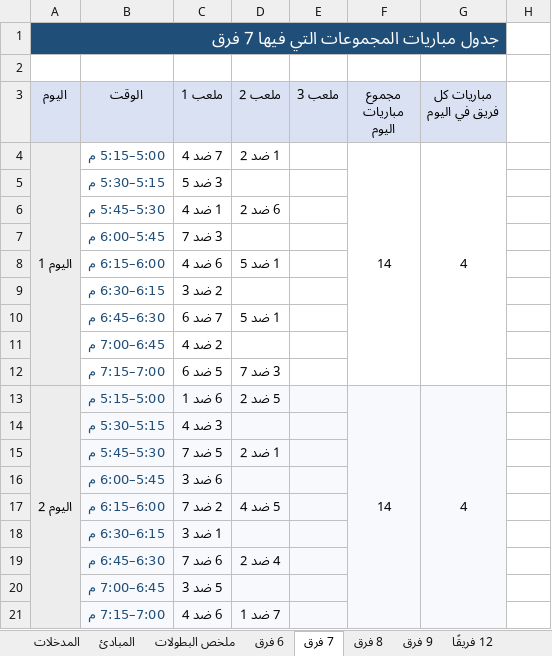
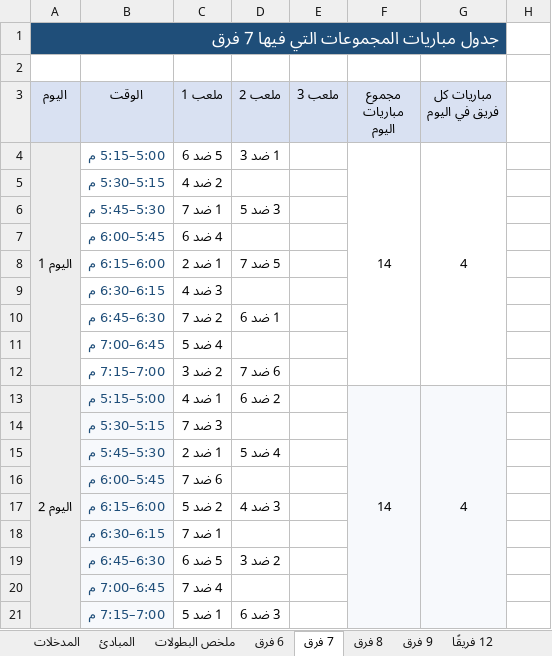
Before and after one commit to saff2026/clusters, an Excel workbook: cluster_analysis/schedules_u5.xlsx, sheet 7 فرق, drawn as a sheet; only a part is shown; values as stored, in another font and other column widths than the file's, no borders; the diff covers the shown part only; the diff names each change by its address in the sheet, - before the commit and + after, or states it on an @@ line.

```diff
--- a/cluster_analysis/schedules_u5.xlsx (sheet 7 فرق)
+++ b/cluster_analysis/schedules_u5.xlsx (sheet 7 فرق)
-C4 (ملعب 1): 7 ضد 4
+C4 (ملعب 1): 5 ضد 6
-D4 (ملعب 2): 1 ضد 2
+D4 (ملعب 2): 1 ضد 3
-C5 (ملعب 1): 3 ضد 5
+C5 (ملعب 1): 2 ضد 4
-C6 (ملعب 1): 1 ضد 4
+C6 (ملعب 1): 1 ضد 7
-D6 (ملعب 2): 6 ضد 2
+D6 (ملعب 2): 3 ضد 5
-C7 (ملعب 1): 3 ضد 7
+C7 (ملعب 1): 4 ضد 6
-C8 (ملعب 1): 6 ضد 4
+C8 (ملعب 1): 1 ضد 2
-D8 (ملعب 2): 1 ضد 5
+D8 (ملعب 2): 5 ضد 7
-C9 (ملعب 1): 2 ضد 3
+C9 (ملعب 1): 3 ضد 4
-C10 (ملعب 1): 7 ضد 6
+C10 (ملعب 1): 2 ضد 7
-D10 (ملعب 2): 1 ضد 5
+D10 (ملعب 2): 1 ضد 6
-C11 (ملعب 1): 2 ضد 4
+C11 (ملعب 1): 4 ضد 5
-C12 (ملعب 1): 5 ضد 6
+C12 (ملعب 1): 2 ضد 3
-D12 (ملعب 2): 3 ضد 7
+D12 (ملعب 2): 6 ضد 7
-C13 (ملعب 1): 6 ضد 1
+C13 (ملعب 1): 1 ضد 4
-C13:E21 fill: #F7F9FC
+C13:E21 fill: none
-D13 (ملعب 2): 5 ضد 2
+D13 (ملعب 2): 2 ضد 6
-C14 (ملعب 1): 3 ضد 4
+C14 (ملعب 1): 3 ضد 7
-C15 (ملعب 1): 5 ضد 7
+C15 (ملعب 1): 1 ضد 2
-D15 (ملعب 2): 1 ضد 2
+D15 (ملعب 2): 4 ضد 5
-C16 (ملعب 1): 6 ضد 3
+C16 (ملعب 1): 6 ضد 7
-C17 (ملعب 1): 2 ضد 7
+C17 (ملعب 1): 2 ضد 5
-D17 (ملعب 2): 5 ضد 4
+D17 (ملعب 2): 3 ضد 4
-C18 (ملعب 1): 1 ضد 3
+C18 (ملعب 1): 1 ضد 7
-C19 (ملعب 1): 6 ضد 7
+C19 (ملعب 1): 5 ضد 6
-D19 (ملعب 2): 4 ضد 2
+D19 (ملعب 2): 2 ضد 3
-C20 (ملعب 1): 5 ضد 3
+C20 (ملعب 1): 4 ضد 7
-C21 (ملعب 1): 6 ضد 4
+C21 (ملعب 1): 1 ضد 5
-D21 (ملعب 2): 7 ضد 1
+D21 (ملعب 2): 3 ضد 6
```
Also changed, not shown: 27 added rows, 27 removed rows, 49 edited cells, cell formats and merged cells elsewhere in this sheet, sheet 30 فريقًا, sheet 22 فريقًا, sheet 17 فريقًا, sheet 19 فريقًا, sheet 13 فريقًا, sheet 18 فريقًا, 6 more sheets, other sheet tabs, formulas that keep their value, 6 other files.
